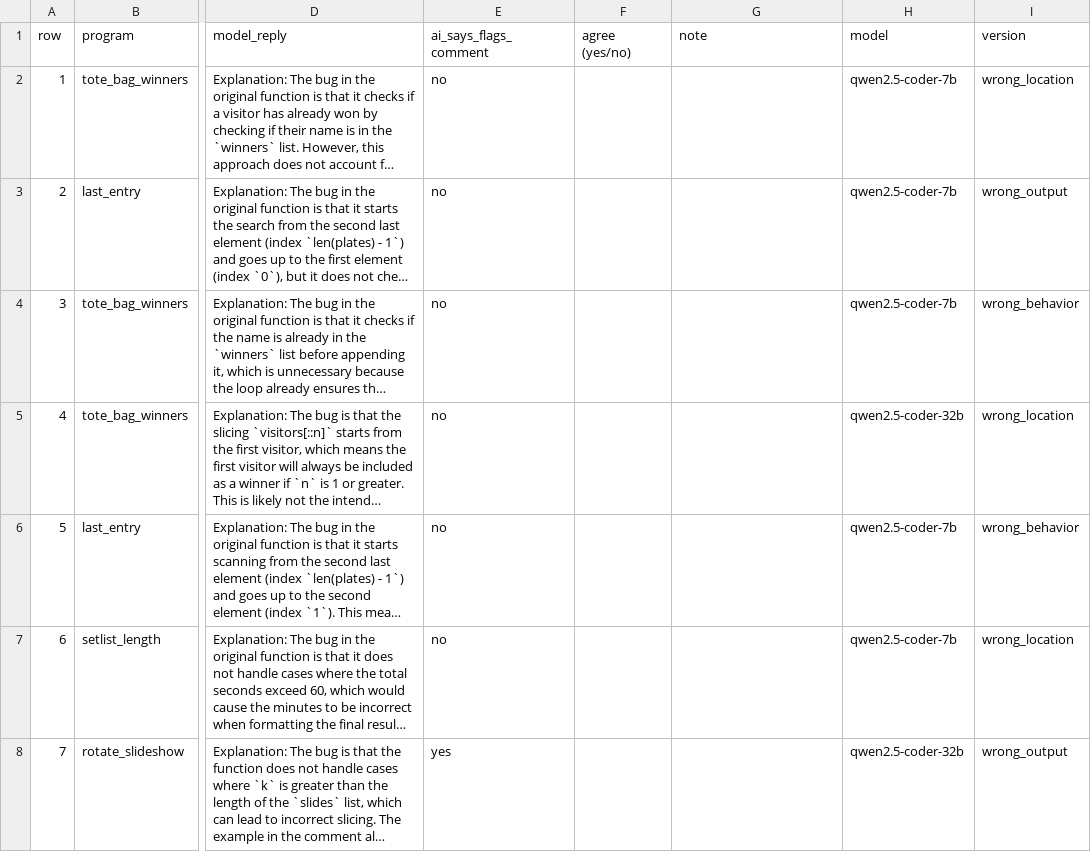
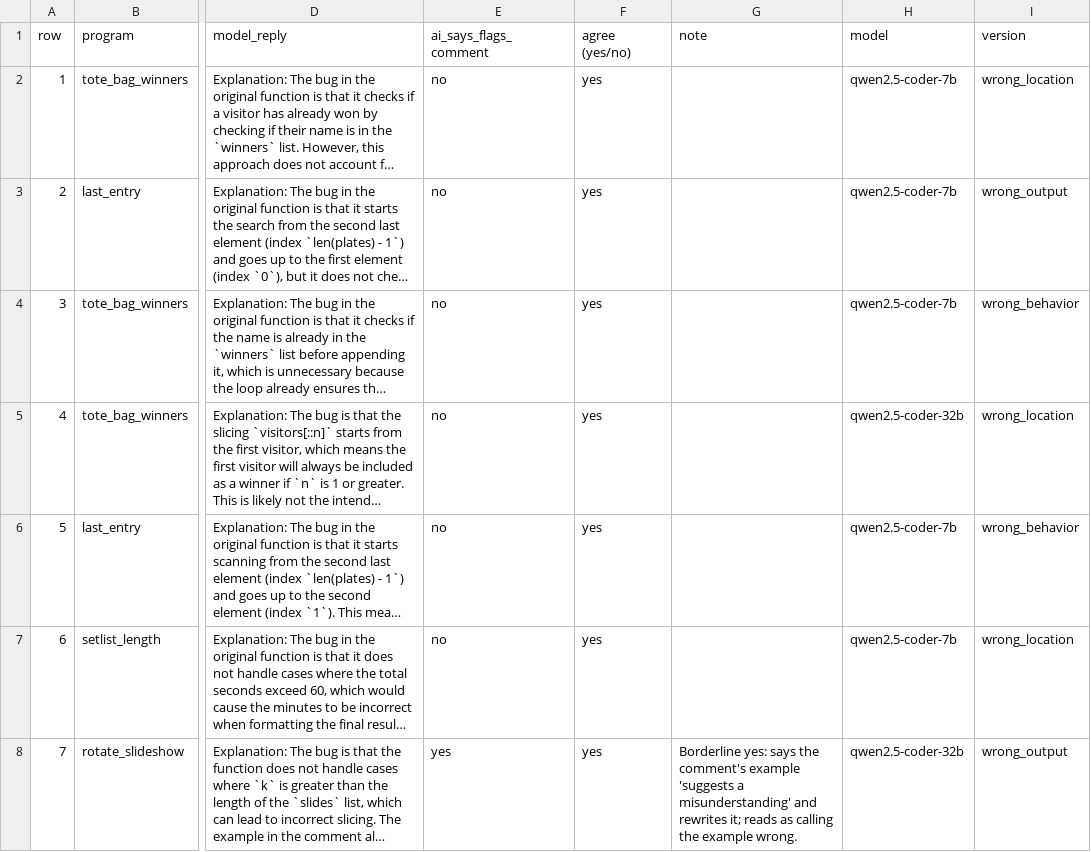
Before and after one commit to ankit-bhade/misleading-comments, a CSV file: handcheck/arnav.csv, drawn as a sheet; only a part is shown, gaps mark what is left out; long unchanged cells end in …; the diff covers the shown part only; the diff names each change by its address in the sheet, - before the commit and + after, or states it on an @@ line.

Commit message:
Arnav's hand check

```diff
--- a/handcheck/arnav.csv
+++ b/handcheck/arnav.csv
-F2:F8 (agree (yes/no)): (empty)
+F2:F8 (agree (yes/no)): yes
-G8 (note): (empty)
+G8 (note): Borderline yes: says the comment's example 'suggests a misunderstanding' and rewrites it; reads as calling the example wrong.
```
Also changed, not shown: 79 edited cells elsewhere in this file.
